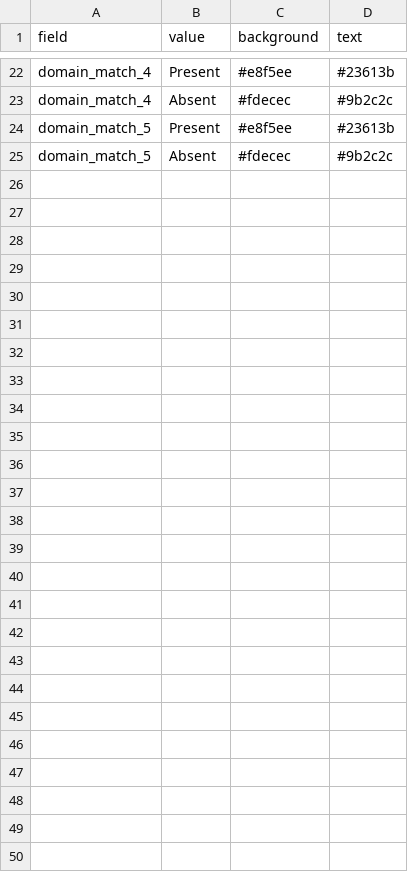
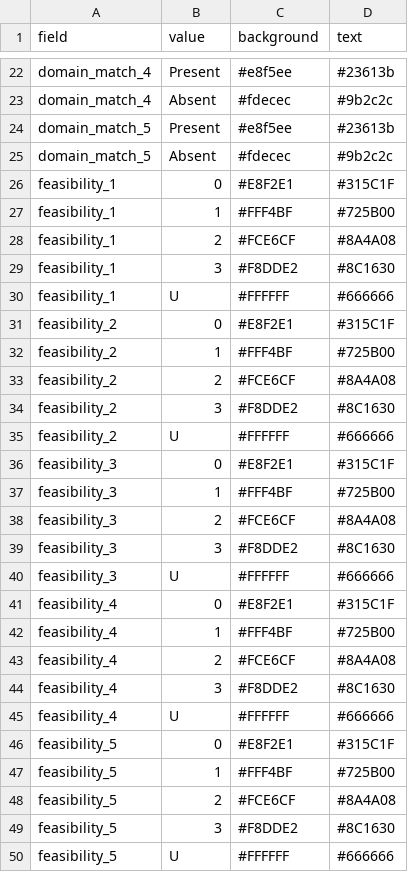
Before and after one commit to SeanFTPatterson/Functional-Outcomes, a CSV file: data/badge_styles.csv, drawn as a sheet; only a part is shown, gaps mark what is left out.

Commit message:
Add files via upload

```diff
--- a/data/badge_styles.csv
+++ b/data/badge_styles.csv
@@ -25 +25,26 @@ domain_match_5,Present,#e8f5ee,#23613b
 domain_match_5,Absent,#fdecec,#9b2c2c
+feasibility_1,0,#E8F2E1,#315C1F
+feasibility_1,1,#FFF4BF,#725B00
+feasibility_1,2,#FCE6CF,#8A4A08
+feasibility_1,3,#F8DDE2,#8C1630
+feasibility_1,U,#FFFFFF,#666666
+feasibility_2,0,#E8F2E1,#315C1F
+feasibility_2,1,#FFF4BF,#725B00
+feasibility_2,2,#FCE6CF,#8A4A08
+feasibility_2,3,#F8DDE2,#8C1630
+feasibility_2,U,#FFFFFF,#666666
+feasibility_3,0,#E8F2E1,#315C1F
+feasibility_3,1,#FFF4BF,#725B00
+feasibility_3,2,#FCE6CF,#8A4A08
+feasibility_3,3,#F8DDE2,#8C1630
+feasibility_3,U,#FFFFFF,#666666
+feasibility_4,0,#E8F2E1,#315C1F
+feasibility_4,1,#FFF4BF,#725B00
+feasibility_4,2,#FCE6CF,#8A4A08
+feasibility_4,3,#F8DDE2,#8C1630
+feasibility_4,U,#FFFFFF,#666666
+feasibility_5,0,#E8F2E1,#315C1F
+feasibility_5,1,#FFF4BF,#725B00
+feasibility_5,2,#FCE6CF,#8A4A08
+feasibility_5,3,#F8DDE2,#8C1630
+feasibility_5,U,#FFFFFF,#666666
```
